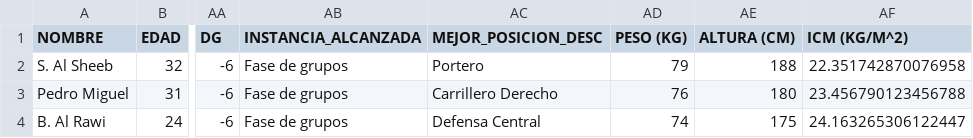
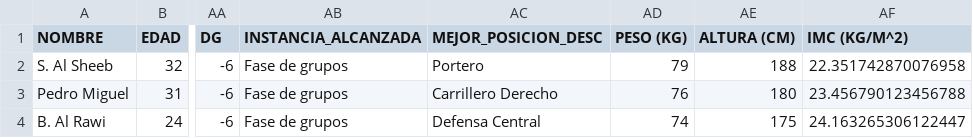
Before and after one commit to msoleg/myvdd2022_tf_gutierrez, a CSV file: data/clean_data.csv, drawn as a sheet; only a part is shown, gaps mark what is left out; the diff names each change by its address in the sheet, - before the commit and + after, or states it on an @@ line.

```diff
--- a/data/clean_data.csv
+++ b/data/clean_data.csv
-AF1: ICM (KG/M^2)
+AF1: IMC (KG/M^2)
```
Also changed, not shown: 2 other files.
